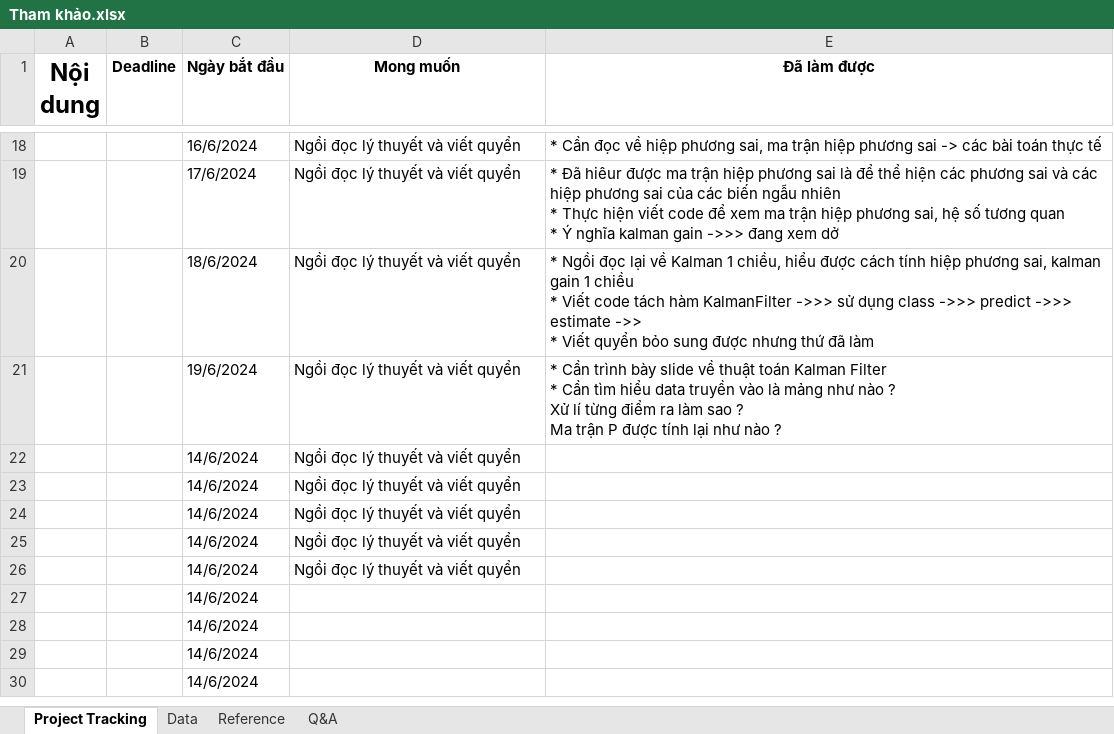
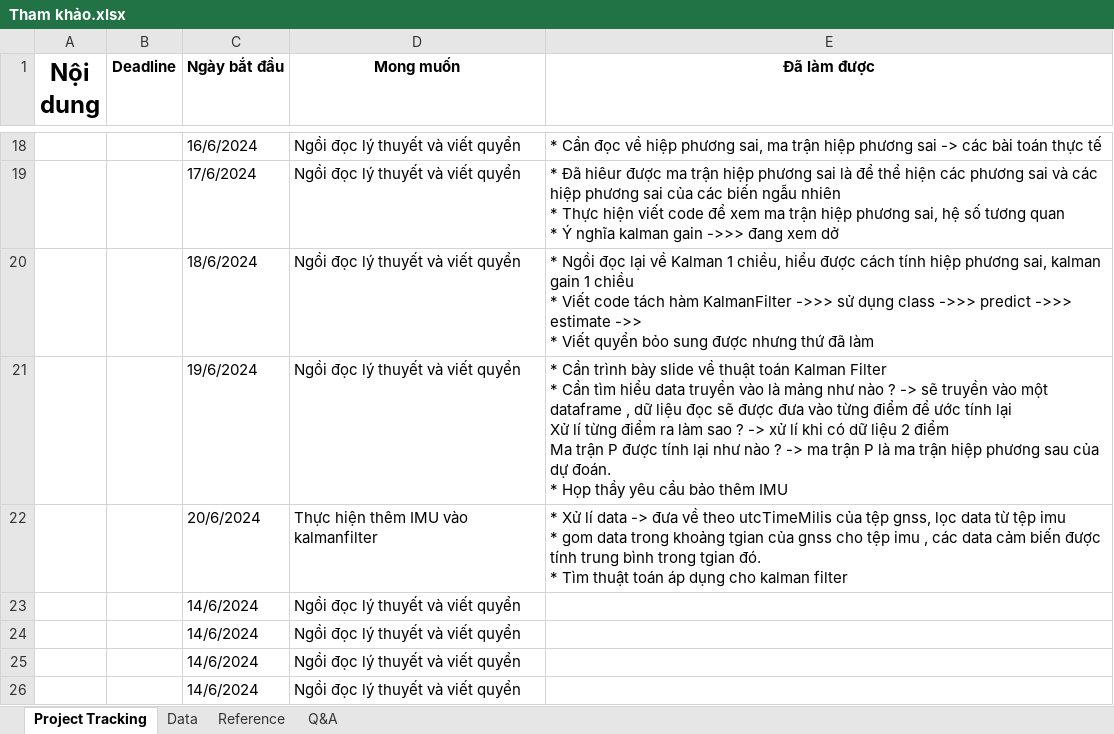
Before and after one commit to luhen168/DATN_20232, an Excel workbook: Tham khảo.xlsx, sheet Project Tracking, drawn as a sheet; only a part is shown, gaps mark what is left out; the shorter side is filled out with more unchanged rows; values as stored, in another font and other column widths than the file's, no borders; removed rows and columns are numbered as before the commit, all else as after; ↵ is a line break in a cell; the diff names each change by its address in the sheet, - before the commit and + after, or states it on an @@ line.

```diff
--- a/Tham khảo.xlsx (sheet Project Tracking)
+++ b/Tham khảo.xlsx (sheet Project Tracking)
-E21 (Đã làm được): …nào ? ↵ Xử lí từng điểm ra làm sao ? ↵ Ma trận P được tính lại như nào ?
+E21 (Đã làm được): …nào ? -> sẽ truyền vào một dataframe , dữ liệu đọc sẽ được đưa vào từng điểm để ước tính lại ↵ Xử lí từng điểm ra làm sao ? -> xử lí khi có dữ liệu 2 điểm ↵ Ma trận P được tính lại như nào ? -> ma trận P là ma trận hiệp phương sau của dự đoán. ↵ * Họp thầy yêu cầu bảo thêm IMU
-row 22:  |  | 14/6/2024 | Ngồi đọc lý thuyết và viết quyển
+row 22:  |  | 20/6/2024 | Thực hiện thêm IMU vào kalmanfilter | * Xử lí data -> đưa về theo utcTimeMilis của tệp gnss, lọc data từ tệp imu ↵ * gom data trong khoảng tgian của gnss cho tệp imu , các data cảm biến được tính trung bình trong tgian đó. ↵ * Tìm thuật toán áp dụng cho kalman filter
```
Also changed, not shown: 14 other files.
